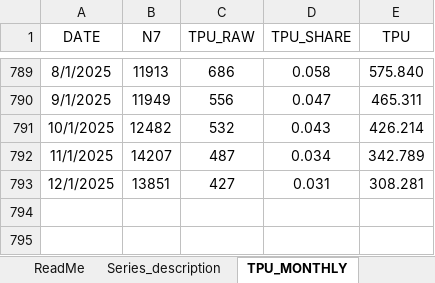
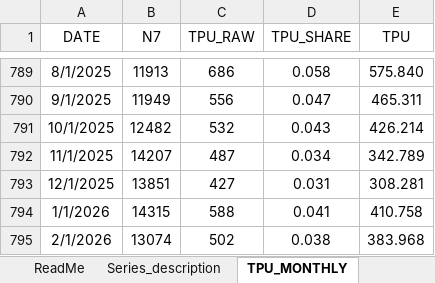
Before and after one commit to flpgp/incerteza_risco_mundial, an Excel workbook: 00.data/01.incertezas/tpu_web_latest.xlsx, sheet TPU_MONTHLY, drawn as a sheet; only a part is shown, gaps mark what is left out; values as stored, in another font and other column widths than the file's, no borders; the diff names each change by its address in the sheet, - before the commit and + after, or states it on an @@ line.

```diff
--- a/00.data/01.incertezas/tpu_web_latest.xlsx (sheet TPU_MONTHLY)
+++ b/00.data/01.incertezas/tpu_web_latest.xlsx (sheet TPU_MONTHLY)
+row 794: 1/1/2026 | 14315 | 588 | 0.041 | 410.758
+row 795: 2/1/2026 | 13074 | 502 | 0.038 | 383.968
```
Also changed, not shown: sheet TPU_DAILY, 00.data/00.cds/cds_all_data.xlsx, 00.data/01.incertezas/Global_Policy_Uncertainty_Data.xlsx, 4 other files.
